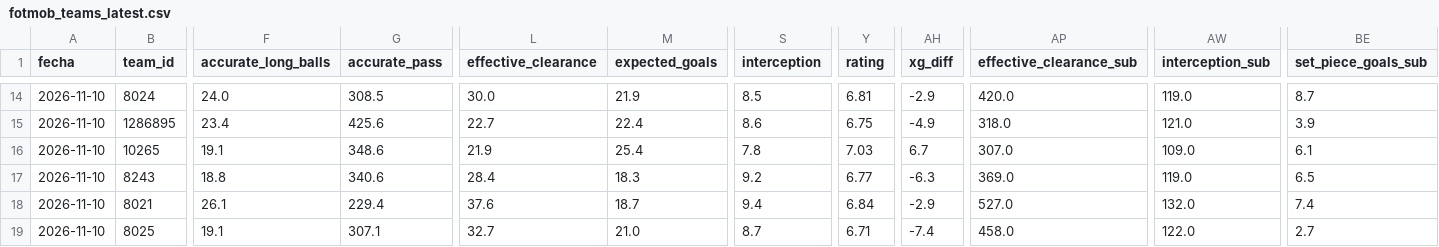
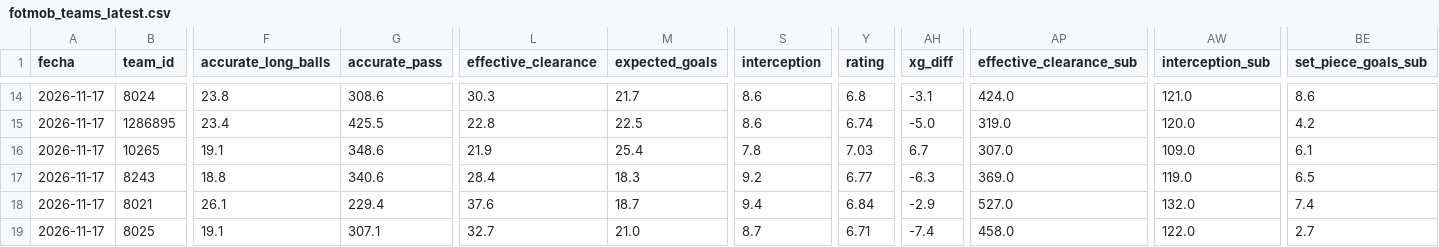
Before and after one commit to ddelgadom89/fotmob-ekstraklasa, a CSV file: data/fotmob_teams_latest.csv, drawn as a sheet; only a part is shown, gaps mark what is left out; the diff covers the shown part only; the diff names each change by its address in the sheet, - before the commit and + after, or states it on an @@ line.

```diff
--- a/data/fotmob_teams_latest.csv
+++ b/data/fotmob_teams_latest.csv
-A14:A19 (fecha): 2026-11-10
+A14:A19 (fecha): 2026-11-17
-F14 (accurate_long_balls): 24.0
+F14 (accurate_long_balls): 23.8
-G14 (accurate_pass): 308.5
+G14 (accurate_pass): 308.6
-L14 (effective_clearance): 30.0
+L14 (effective_clearance): 30.3
-M14 (expected_goals): 21.9
+M14 (expected_goals): 21.7
-S14 (interception): 8.5
+S14 (interception): 8.6
-Y14 (rating): 6.81
+Y14 (rating): 6.8
-AH14 (xg_diff): -2.9
+AH14 (xg_diff): -3.1
-AP14 (effective_clearance_sub): 420.0
+AP14 (effective_clearance_sub): 424.0
-AW14 (interception_sub): 119.0
+AW14 (interception_sub): 121.0
-BE14 (set_piece_goals_sub): 8.7
+BE14 (set_piece_goals_sub): 8.6
-G15 (accurate_pass): 425.6
+G15 (accurate_pass): 425.5
-L15 (effective_clearance): 22.7
+L15 (effective_clearance): 22.8
-M15 (expected_goals): 22.4
+M15 (expected_goals): 22.5
-Y15 (rating): 6.75
+Y15 (rating): 6.74
-AH15 (xg_diff): -4.9
+AH15 (xg_diff): -5.0
-AP15 (effective_clearance_sub): 318.0
+AP15 (effective_clearance_sub): 319.0
-AW15 (interception_sub): 121.0
+AW15 (interception_sub): 120.0
-BE15 (set_piece_goals_sub): 3.9
+BE15 (set_piece_goals_sub): 4.2
```
Also changed, not shown: 77 edited cells elsewhere in this file, data/fotmob_teams_history.csv.
